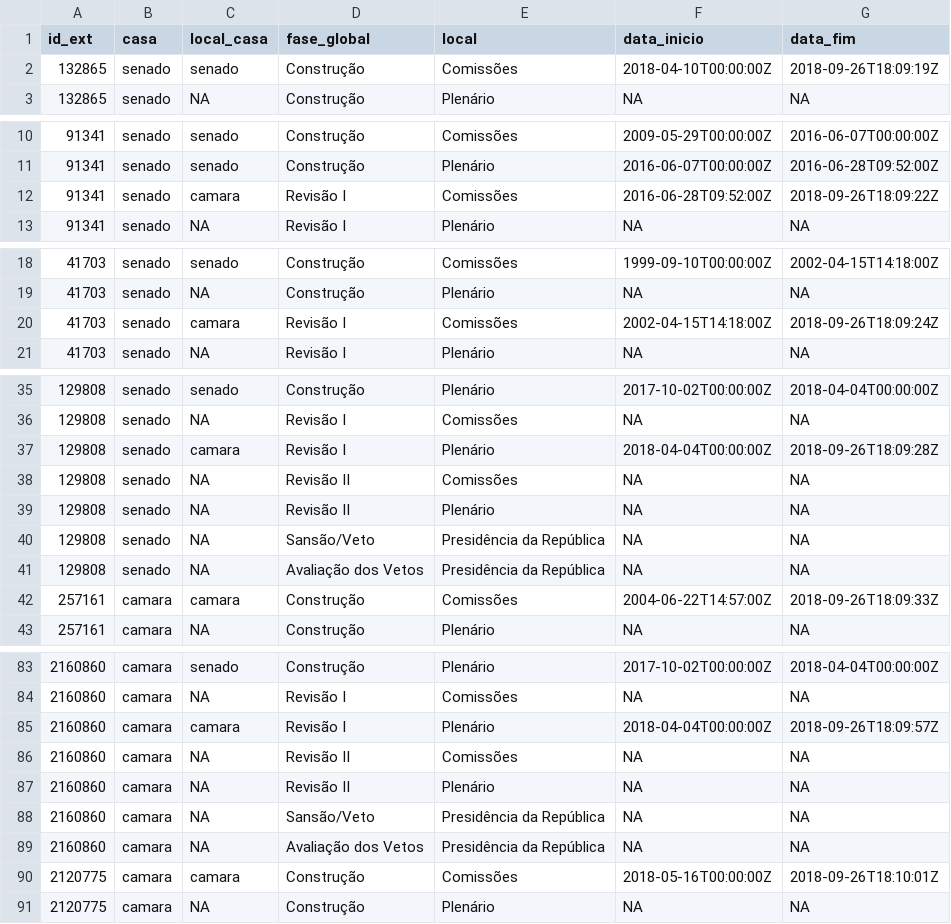
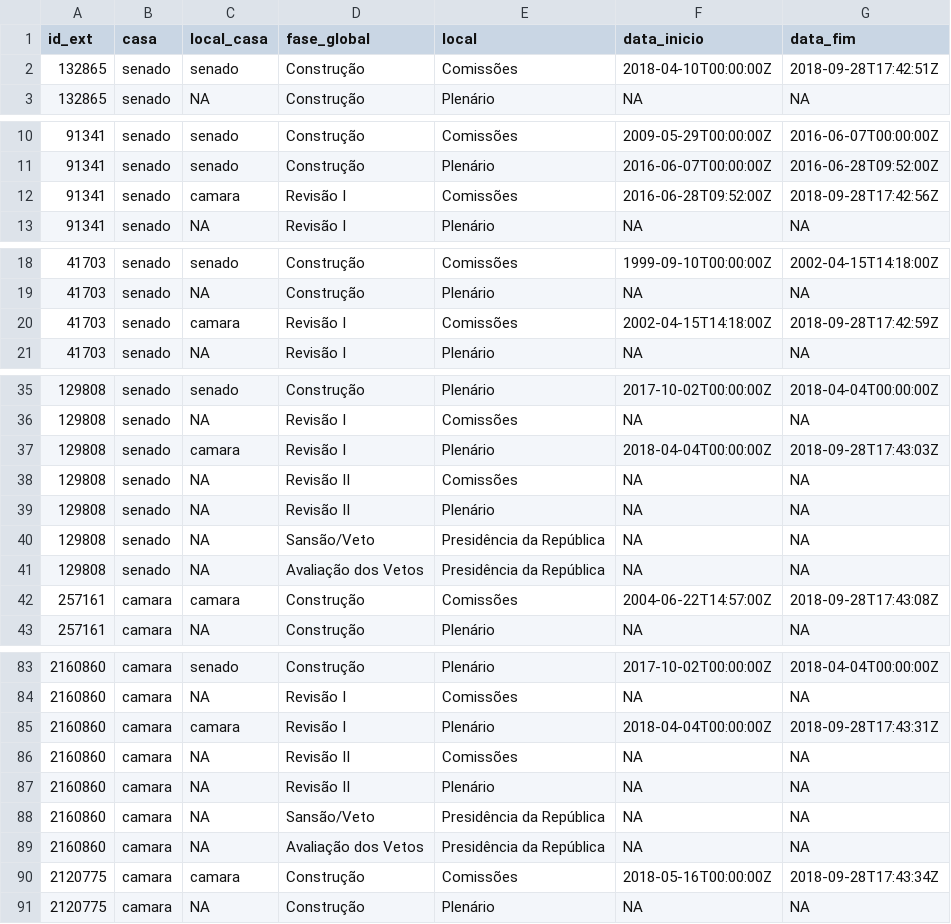
Before and after one commit to parlametria/leggo-backend, a CSV file: data/progressos.csv, drawn as a sheet; only a part is shown, gaps mark what is left out; the diff covers the shown part only.

```diff
--- a/data/progressos.csv
+++ b/data/progressos.csv
@@ -1,3 +1,3 @@
 id_ext,casa,local_casa,fase_global,local,data_inicio,data_fim
-132865,senado,senado,Construção,Comissões,2018-04-10T00:00:00Z,2018-09-26T18:09:19Z
+132865,senado,senado,Construção,Comissões,2018-04-10T00:00:00Z,2018-09-28T17:42:51Z
 132865,senado,NA,Construção,Plenário,NA,NA
@@ -11,3 +11,3 @@ id_ext,casa,local_casa,fase_global,local,data_inicio,data_fim
 91341,senado,senado,Construção,Plenário,2016-06-07T00:00:00Z,2016-06-28T09:52:00Z
-91341,senado,camara,Revisão I,Comissões,2016-06-28T09:52:00Z,2018-09-26T18:09:22Z
+91341,senado,camara,Revisão I,Comissões,2016-06-28T09:52:00Z,2018-09-28T17:42:56Z
 91341,senado,NA,Revisão I,Plenário,NA,NA
@@ -19,3 +19,3 @@ id_ext,casa,local_casa,fase_global,local,data_inicio,data_fim
 41703,senado,NA,Construção,Plenário,NA,NA
-41703,senado,camara,Revisão I,Comissões,2002-04-15T14:18:00Z,2018-09-26T18:09:24Z
+41703,senado,camara,Revisão I,Comissões,2002-04-15T14:18:00Z,2018-09-28T17:42:59Z
 41703,senado,NA,Revisão I,Plenário,NA,NA
@@ -36,3 +36,3 @@ id_ext,casa,local_casa,fase_global,local,data_inicio,data_fim
 129808,senado,NA,Revisão I,Comissões,NA,NA
-129808,senado,camara,Revisão I,Plenário,2018-04-04T00:00:00Z,2018-09-26T18:09:28Z
+129808,senado,camara,Revisão I,Plenário,2018-04-04T00:00:00Z,2018-09-28T17:43:03Z
 129808,senado,NA,Revisão II,Comissões,NA,NA
@@ -41,3 +41,3 @@ id_ext,casa,local_casa,fase_global,local,data_inicio,data_fim
 129808,senado,NA,Avaliação dos Vetos,Presidência da República,NA,NA
-257161,camara,camara,Construção,Comissões,2004-06-22T14:57:00Z,2018-09-26T18:09:33Z
+257161,camara,camara,Construção,Comissões,2004-06-22T14:57:00Z,2018-09-28T17:43:08Z
 257161,camara,NA,Construção,Plenário,NA,NA
@@ -84,3 +84,3 @@ id_ext,casa,local_casa,fase_global,local,data_inicio,data_fim
 2160860,camara,NA,Revisão I,Comissões,NA,NA
-2160860,camara,camara,Revisão I,Plenário,2018-04-04T00:00:00Z,2018-09-26T18:09:57Z
+2160860,camara,camara,Revisão I,Plenário,2018-04-04T00:00:00Z,2018-09-28T17:43:31Z
 2160860,camara,NA,Revisão II,Comissões,NA,NA
@@ -89,3 +89,3 @@ id_ext,casa,local_casa,fase_global,local,data_inicio,data_fim
 2160860,camara,NA,Avaliação dos Vetos,Presidência da República,NA,NA
-2120775,camara,camara,Construção,Comissões,2018-05-16T00:00:00Z,2018-09-26T18:10:01Z
+2120775,camara,camara,Construção,Comissões,2018-05-16T00:00:00Z,2018-09-28T17:43:34Z
 2120775,camara,NA,Construção,Plenário,NA,NA
```
Also changed, not shown: 8 edited cells elsewhere in this file, data/proposicoes.csv, data/tabela_geral_ids_casa.csv, 1 other file.
